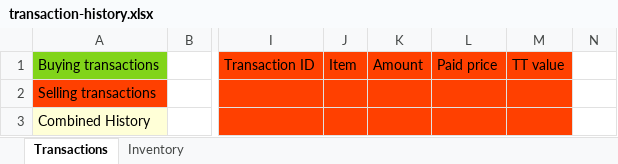
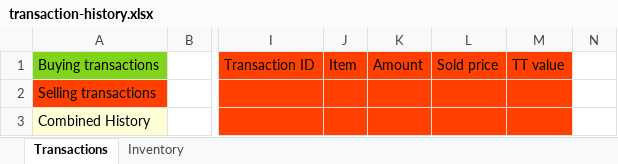
Before and after one commit to Mynciknameislion/tools-of-the-trade, an Excel workbook: transaction-history.xlsx, sheet Transactions, drawn as a sheet; only a part is shown, gaps mark what is left out; values as stored, in another font and other column widths than the file's, no borders; the diff names each change by its address in the sheet, - before the commit and + after, or states it on an @@ line.

```diff
--- a/transaction-history.xlsx (sheet Transactions)
+++ b/transaction-history.xlsx (sheet Transactions)
-L1: Paid price
+L1: Sold price
```
Also changed, not shown: sheet Inventory, 1 other file.
